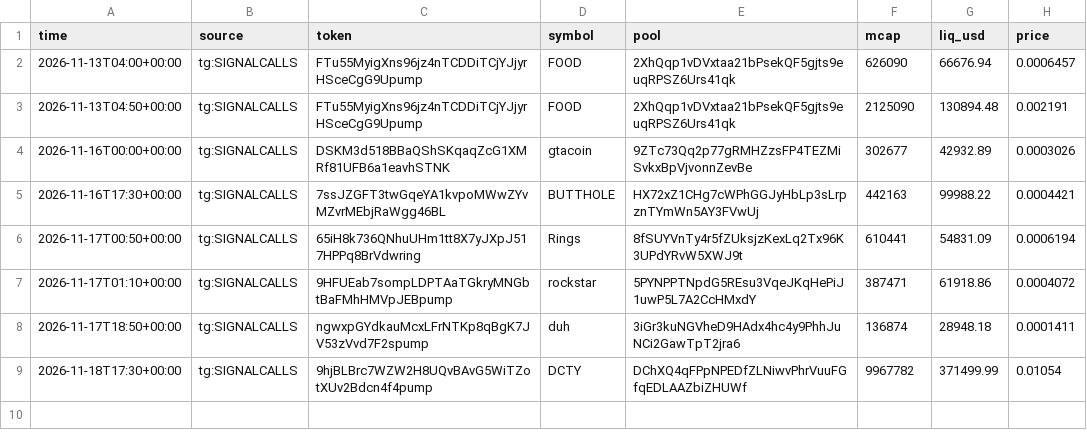
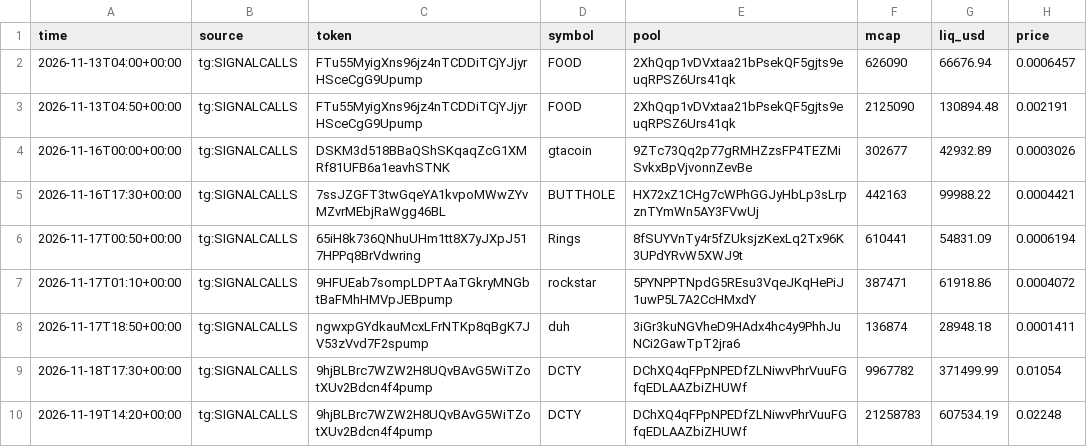
Before and after one commit to TChaplain/data-pipeline-lab, a CSV file: journal/meme_news.csv, drawn as a sheet.

```diff
--- a/journal/meme_news.csv
+++ b/journal/meme_news.csv
@@ -9 +9,2 @@ time,source,token,symbol,pool,mcap,liq_usd,price
 2026-11-18T17:30+00:00,tg:SIGNALCALLS,9hjBLBrc7WZW2H8UQvBAvG5WiTZotXUv2Bdcn4f4pump,DCTY,DChXQ4qFPpNPEDfZLNiwvPhrVuuFGfqEDLAAZbiZHUWf,9967782,371499.99,0.01054
+2026-11-19T14:20+00:00,tg:SIGNALCALLS,9hjBLBrc7WZW2H8UQvBAvG5WiTZotXUv2Bdcn4f4pump,DCTY,DChXQ4qFPpNPEDfZLNiwvPhrVuuFGfqEDLAAZbiZHUWf,21258783,607534.19,0.02248
```
Also changed, not shown: journal/meme_trades.csv, 4 other files.
